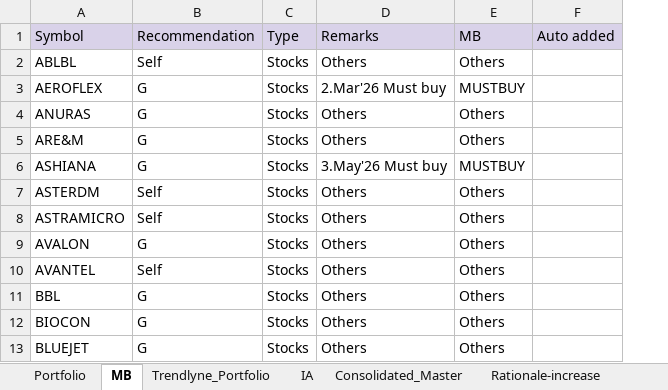
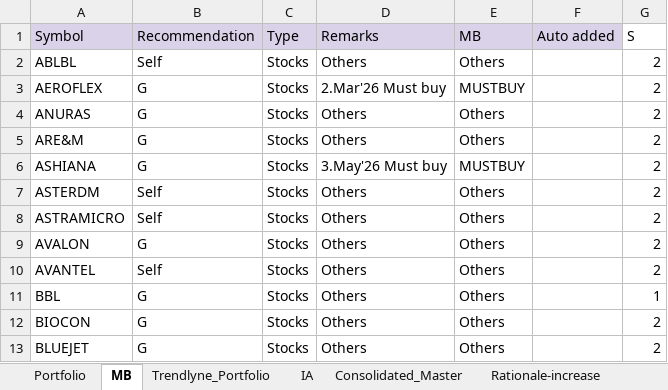
Before and after one commit to kvector0001/STT-Dashboard, an Excel workbook: data/portfolio.xlsx, sheet MB, drawn as a sheet; only a part is shown; values as stored, in another font and other column widths than the file's, no borders; charts and pictures and conditional formats not drawn; the diff names each change by its address in the sheet, - before the commit and + after, or states it on an @@ line.

```diff
--- a/data/portfolio.xlsx (sheet MB)
+++ b/data/portfolio.xlsx (sheet MB)
+column G (S), rows 2-13: 2 | 2 | 2 | 2 | 2 | 2 | 2 | 2 | 2 | 1 | 2 | 2
```
Also changed, not shown: 2 other files.
